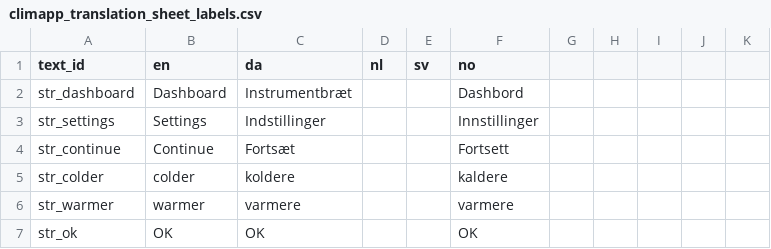
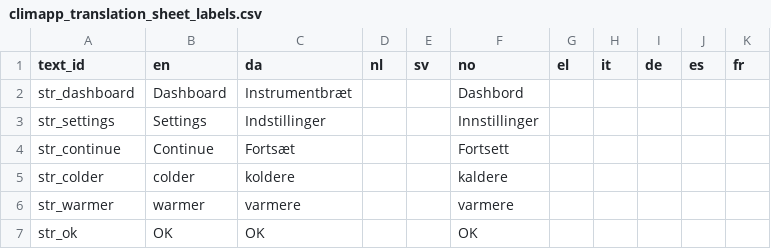
Before and after one commit to frksteenhoff/ClimApp, a CSV file: cordova/climapp/www/translations/climapp_translation_sheet_labels.csv, drawn as a sheet; only a part is shown; the diff names each change by its address in the sheet, - before the commit and + after, or states it on an @@ line.

Commit message:
Updated translation sheet with placeholders for all required languages

```diff
--- a/cordova/climapp/www/translations/climapp_translation_sheet_labels.csv
+++ b/cordova/climapp/www/translations/climapp_translation_sheet_labels.csv
-G1: (empty)
+G1: el
-H1: (empty)
+H1: it
-I1: (empty)
+I1: de
-J1: (empty)
+J1: es
-K1: (empty)
+K1: fr
```
Also changed, not shown: cordova/climapp/www/translations/climapp_translation_sheet_sentences.csv, cordova/climapp/www/translations/climapp_translation_sheet_toasts.csv, 4 other files.
